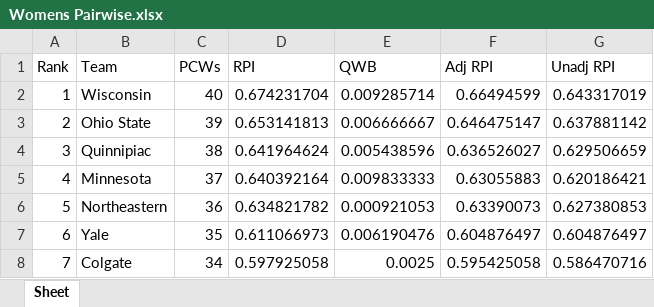
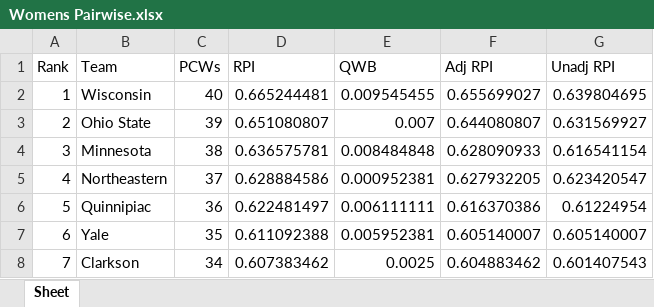
Before and after one commit to sezenack/NCAA-Hockey-Pairwise, an Excel workbook: Womens Pairwise.xlsx, sheet Sheet, drawn as a sheet; only a part is shown; values as stored, in another font and other column widths than the file's, no borders; the diff covers the shown part only; the diff names each change by its address in the sheet, - before the commit and + after, or states it on an @@ line.

```diff
--- a/Womens Pairwise.xlsx (sheet Sheet)
+++ b/Womens Pairwise.xlsx (sheet Sheet)
-D2 (RPI): 0.674231704
+D2 (RPI): 0.665244481
-E2 (QWB): 0.009285714
+E2 (QWB): 0.009545455
-F2 (Adj RPI): 0.66494599
+F2 (Adj RPI): 0.655699027
-G2 (Unadj RPI): 0.643317019
+G2 (Unadj RPI): 0.639804695
-D3 (RPI): 0.653141813
+D3 (RPI): 0.651080807
-E3 (QWB): 0.006666667
+E3 (QWB): 0.007
-F3 (Adj RPI): 0.646475147
+F3 (Adj RPI): 0.644080807
-G3 (Unadj RPI): 0.637881142
+G3 (Unadj RPI): 0.631569927
-B4 (Team): Quinnipiac
+B4 (Team): Minnesota
-D4 (RPI): 0.641964624
+D4 (RPI): 0.636575781
-E4 (QWB): 0.005438596
+E4 (QWB): 0.008484848
-F4 (Adj RPI): 0.636526027
+F4 (Adj RPI): 0.628090933
-G4 (Unadj RPI): 0.629506659
+G4 (Unadj RPI): 0.616541154
-B5 (Team): Minnesota
+B5 (Team): Northeastern
-D5 (RPI): 0.640392164
+D5 (RPI): 0.628884586
-E5 (QWB): 0.009833333
+E5 (QWB): 0.000952381
-F5 (Adj RPI): 0.63055883
+F5 (Adj RPI): 0.627932205
-G5 (Unadj RPI): 0.620186421
+G5 (Unadj RPI): 0.623420547
-B6 (Team): Northeastern
+B6 (Team): Quinnipiac
-D6 (RPI): 0.634821782
+D6 (RPI): 0.622481497
-E6 (QWB): 0.000921053
+E6 (QWB): 0.006111111
-F6 (Adj RPI): 0.63390073
+F6 (Adj RPI): 0.616370386
-G6 (Unadj RPI): 0.627380853
+G6 (Unadj RPI): 0.61224954
-D7 (RPI): 0.611066973
+D7 (RPI): 0.611092388
-E7 (QWB): 0.006190476
+E7 (QWB): 0.005952381
-F7 (Adj RPI): 0.604876497
+F7 (Adj RPI): 0.605140007
-G7 (Unadj RPI): 0.604876497
+G7 (Unadj RPI): 0.605140007
-B8 (Team): Colgate
+B8 (Team): Clarkson
-D8 (RPI): 0.597925058
+D8 (RPI): 0.607383462
-F8 (Adj RPI): 0.595425058
+F8 (Adj RPI): 0.604883462
-G8 (Unadj RPI): 0.586470716
+G8 (Unadj RPI): 0.601407543
```
Also changed, not shown: 146 edited cells elsewhere in this sheet, 2 other files.
